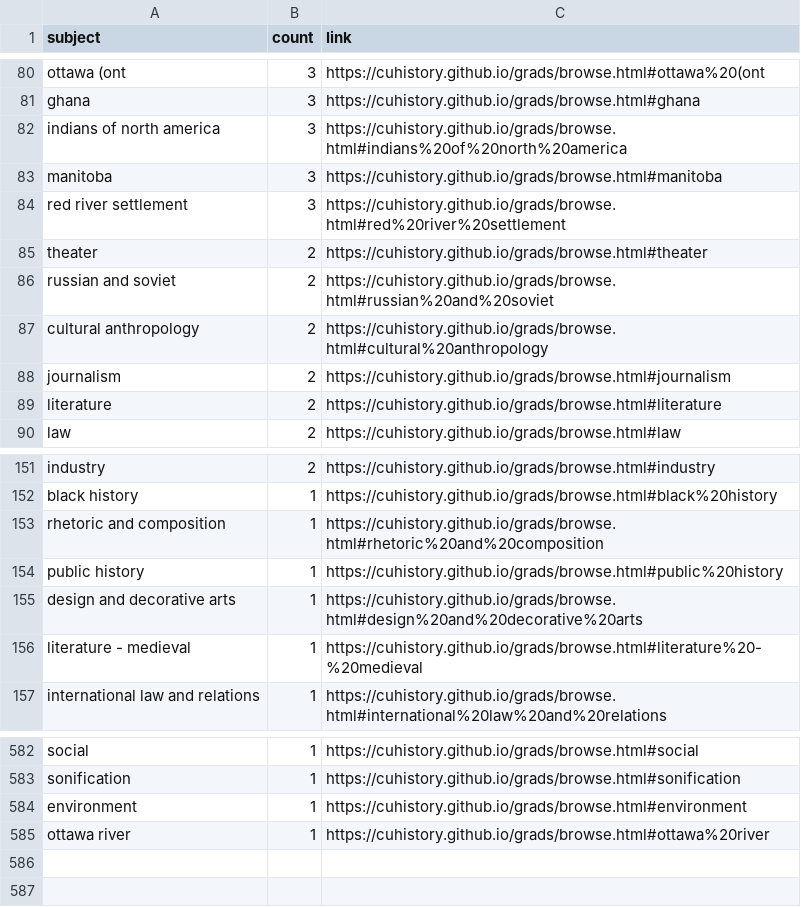
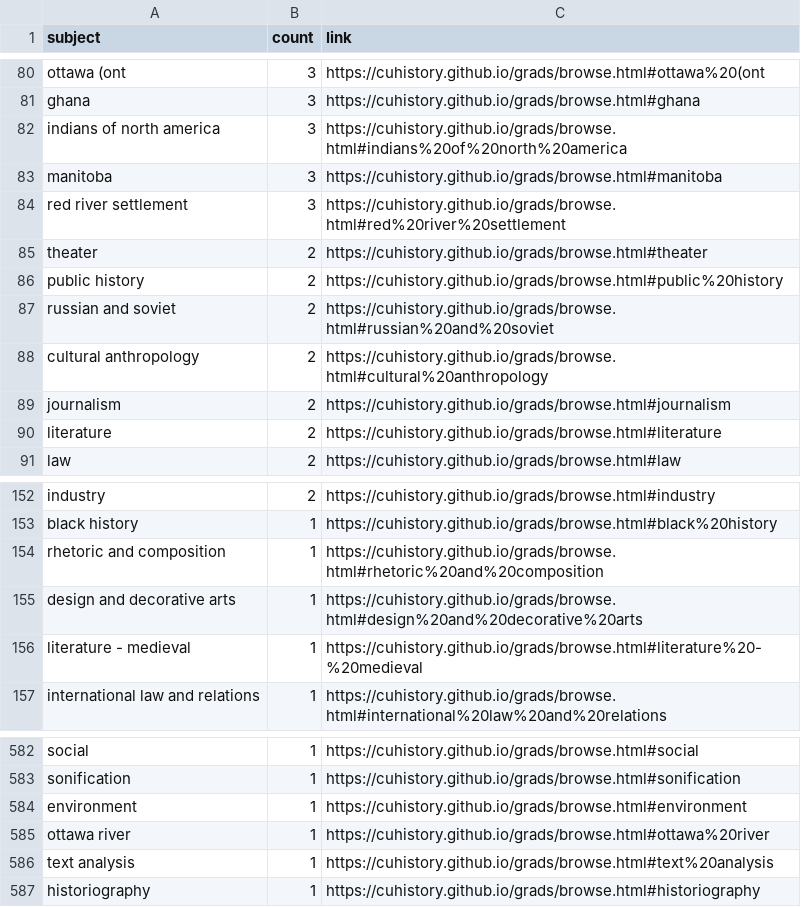
Before and after one commit to cuhistory/grads-old, a CSV file: assets/data/subjects.csv, drawn as a sheet; only a part is shown, gaps mark what is left out; removed rows and columns are numbered as before the commit, all else as after; the diff names each change by its address in the sheet, - before the commit and + after, or states it on an @@ line.

```diff
--- a/assets/data/subjects.csv
+++ b/assets/data/subjects.csv
+row 86: public history | 2 | https://cuhistory.github.io/grads/browse.html#public%20history
-row 154: public history | 1 | https://cuhistory.github.io/grads/browse.html#public%20history
+row 586: text analysis | 1 | https://cuhistory.github.io/grads/browse.html#text%20analysis
+row 587: historiography | 1 | https://cuhistory.github.io/grads/browse.html#historiography
```
Also changed, not shown: assets/data/locations.csv, assets/data/metadata.csv, 18 other files.
